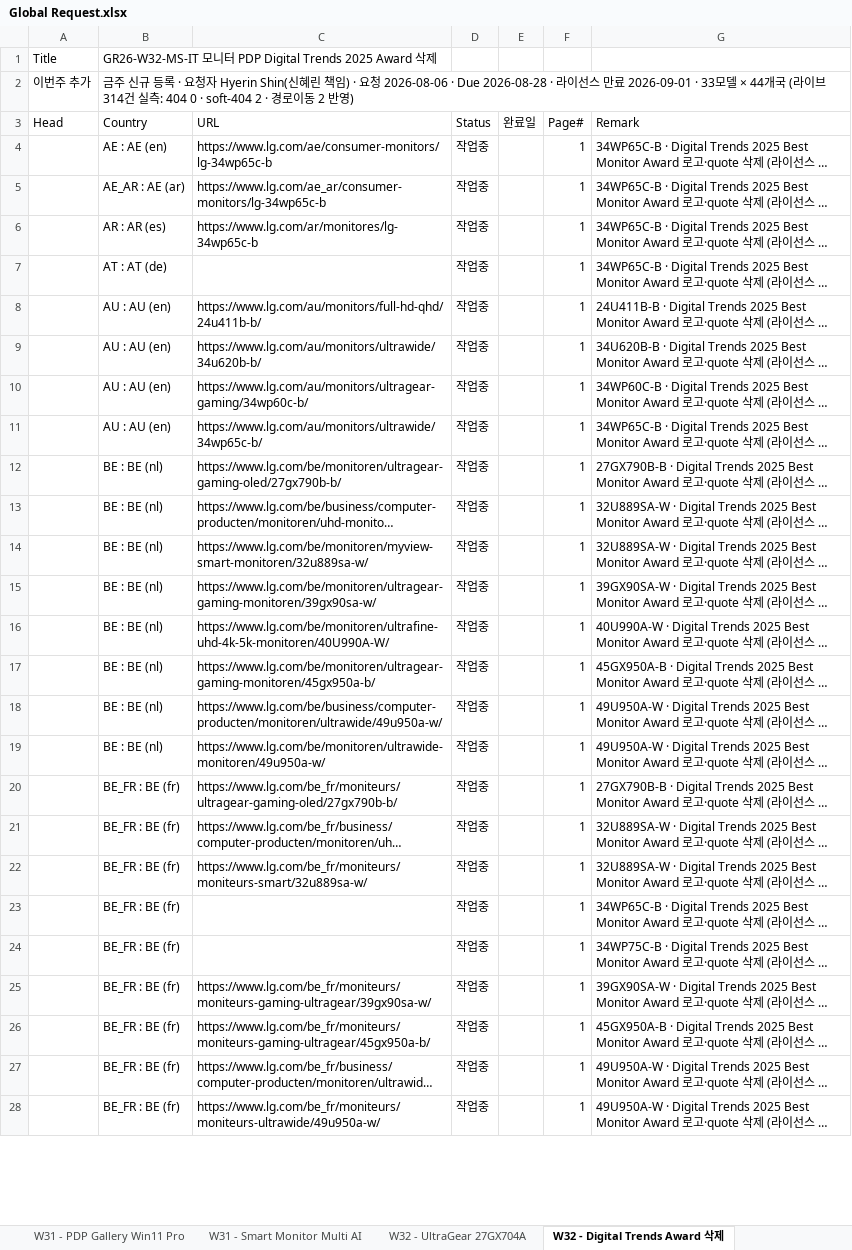
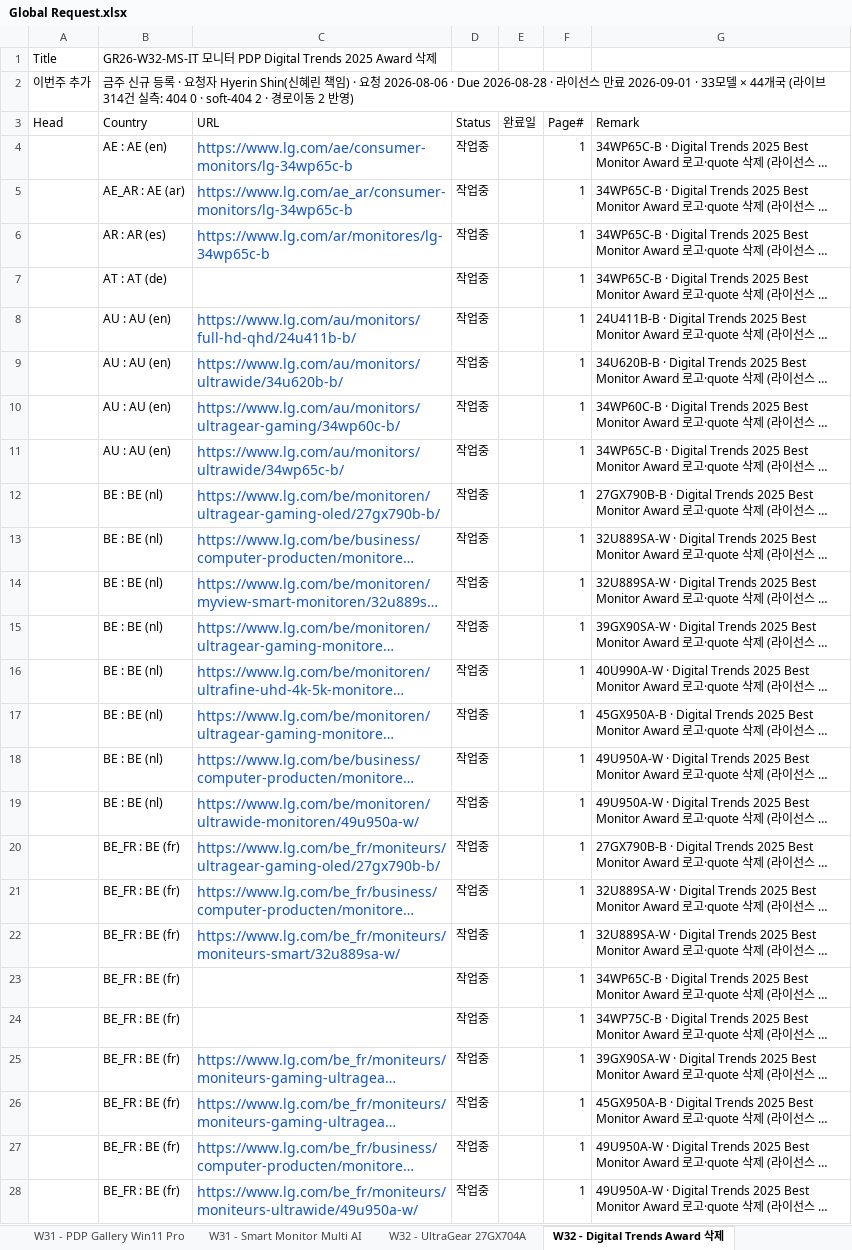
Before and after one commit to towdew/hs-dashboard, an Excel workbook: it/Global Request.xlsx, sheet W32 - Digital Trends Award 삭제, drawn as a sheet; only a part is shown; long unchanged cells end in …; values as stored, in another font and other column widths than the file's, no borders; the diff covers the shown part only; the diff names each change by its address in the sheet, - before the commit and + after, or states it on an @@ line.

```diff
--- a/it/Global Request.xlsx (sheet W32 - Digital Trends Award 삭제)
+++ b/it/Global Request.xlsx (sheet W32 - Digital Trends Award 삭제)
-C4:C6 text colour: black
+C4:C6 text colour: #1155CC, text size: larger
-C8:C22 text colour: black
+C8:C22 text colour: #1155CC, text size: larger
-C25:C28 text colour: black
+C25:C28 text colour: #1155CC, text size: larger
```
Also changed, not shown: cell formats elsewhere in this sheet, sheet W32 - UltraGear PDP 5모델, sheet W32 - UltraGear 27GX704A, sheet W32 - UltraFine PDP MIC 삭제, sheet W31 - gram Secure Lock, sheet W31 - PDP Gallery Win11 Pro, sheet W28 - UL Verified Eye Comfort, 14 more sheets, 2 other files.
